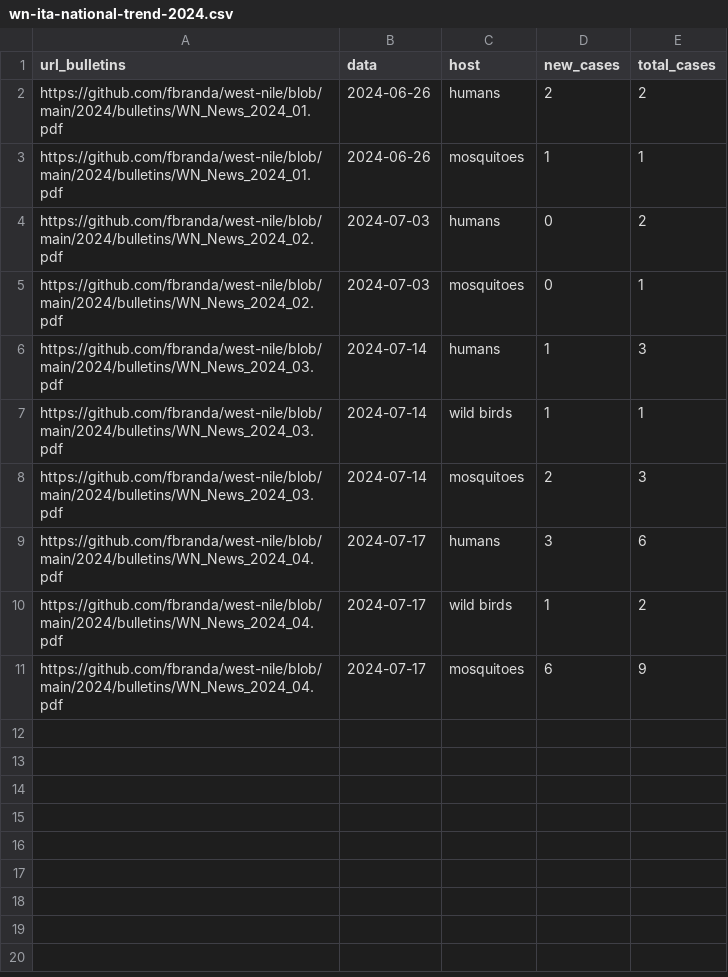
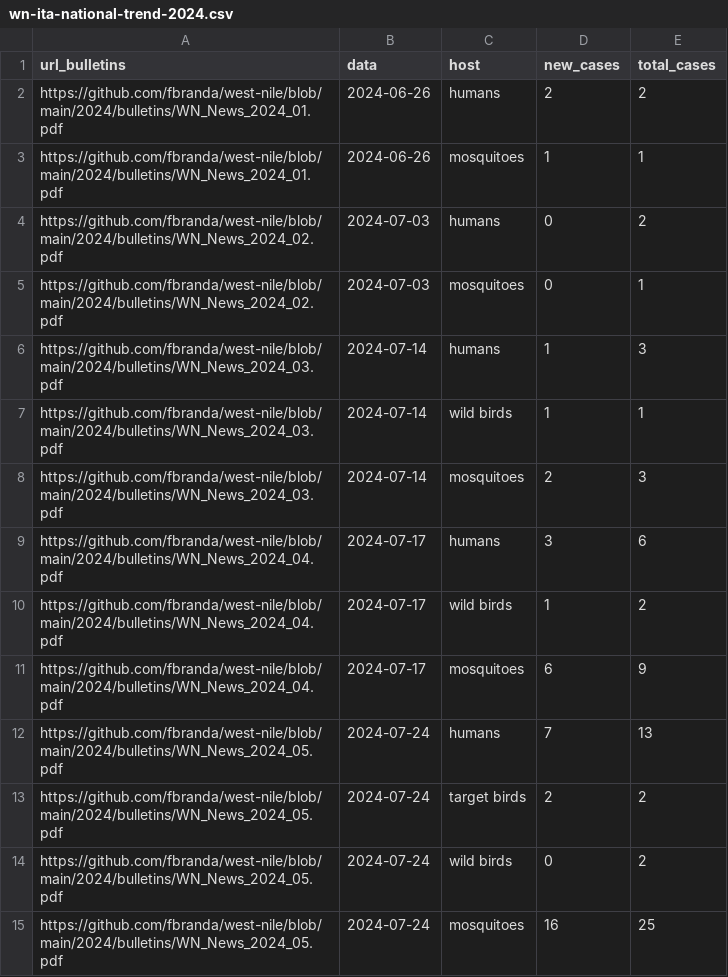
Before and after one commit to fbranda/west-nile, a CSV file: 2024/national-trend/wn-ita-national-trend-2024.csv, drawn as a sheet; the diff names each change by its address in the sheet, - before the commit and + after, or states it on an @@ line.

Commit message:
Add files via upload

```diff
--- a/2024/national-trend/wn-ita-national-trend-2024.csv
+++ b/2024/national-trend/wn-ita-national-trend-2024.csv
+row 12: https://github.com/fbranda/west-nile/blob/main/2024/bulletins/WN_News_2024_05.pdf | 2024-07-24 | humans | 7 | 13
+row 13: https://github.com/fbranda/west-nile/blob/main/2024/bulletins/WN_News_2024_05.pdf | 2024-07-24 | target birds | 2 | 2
+row 14: https://github.com/fbranda/west-nile/blob/main/2024/bulletins/WN_News_2024_05.pdf | 2024-07-24 | wild birds | 0 | 2
+row 15: https://github.com/fbranda/west-nile/blob/main/2024/bulletins/WN_News_2024_05.pdf | 2024-07-24 | mosquitoes | 16 | 25
```
